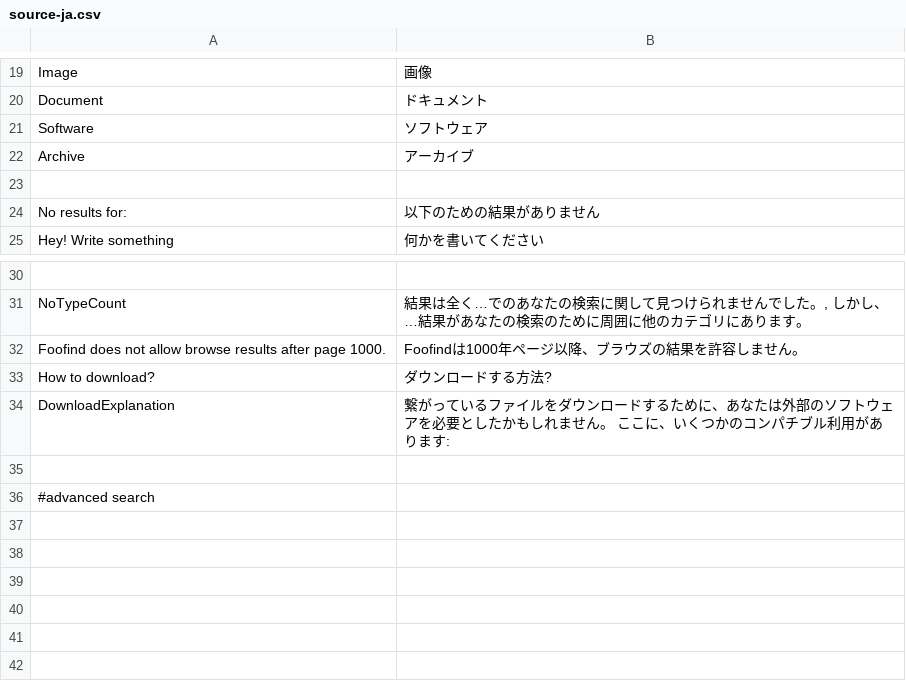
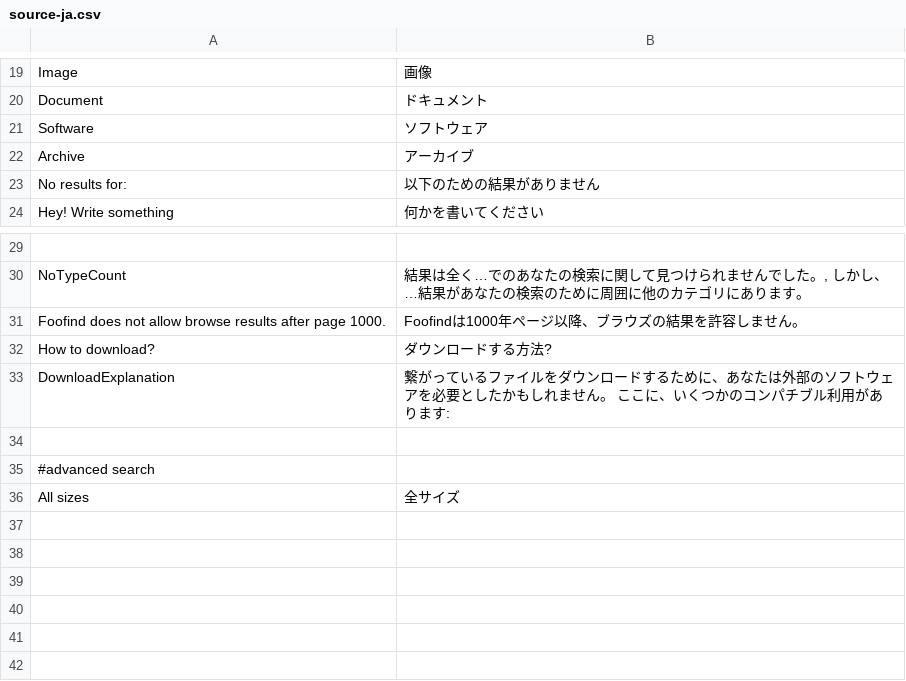
Before and after one commit to Weej1/foofind, a CSV file: application/lang/source-ja.csv, drawn as a sheet; only a part is shown, gaps mark what is left out; the shorter side is filled out with more unchanged rows.

```diff
--- a/application/lang/source-ja.csv
+++ b/application/lang/source-ja.csv
@@ -22,3 +22,2 @@
 "Archive";"アーカイブ"
-
 "No results for:";"以下のための結果がありません"
@@ -36,3 +35,3 @@
 #advanced search
-
+"All sizes";"全サイズ"
 
```
Also changed, not shown: application/lang/source-pt.csv, application/lang/source-zh.csv, 1 other file.
